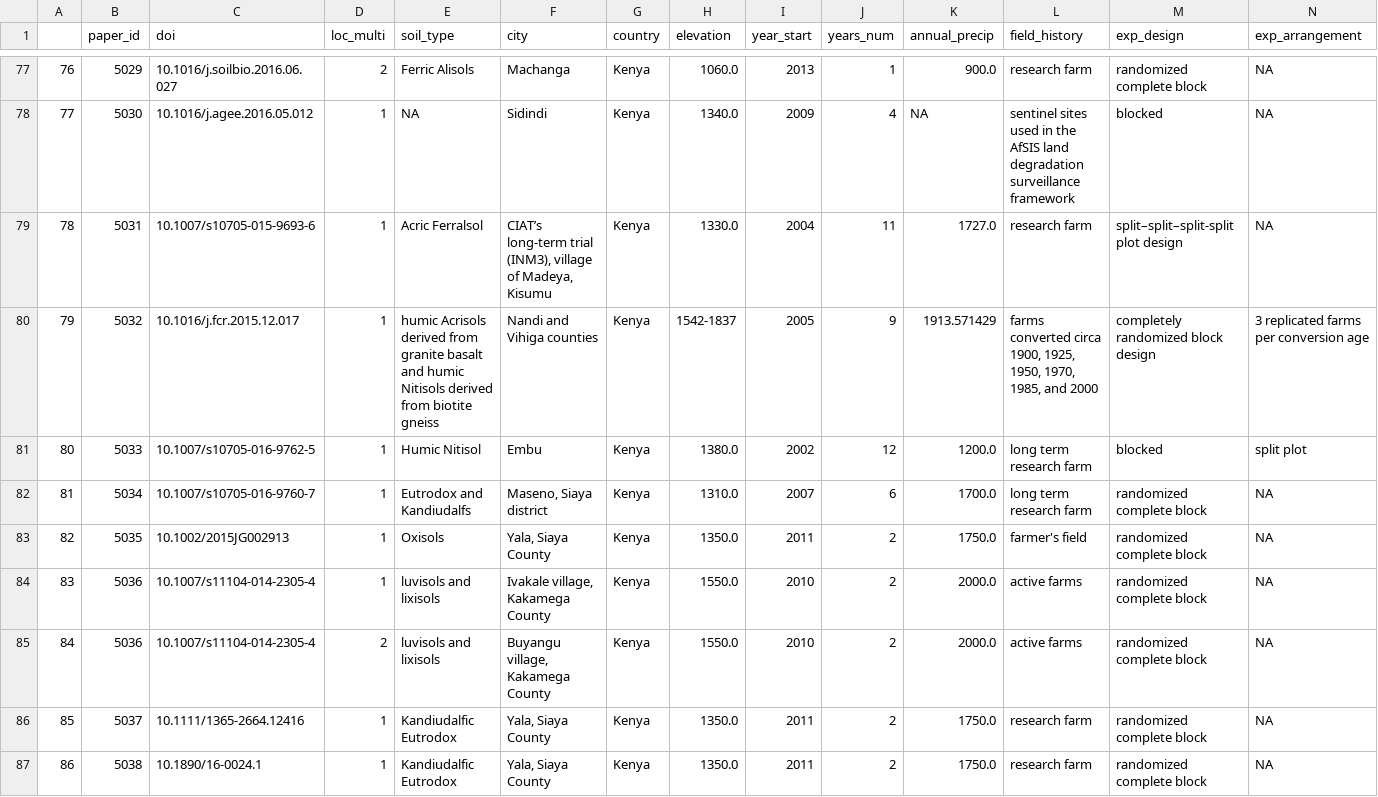
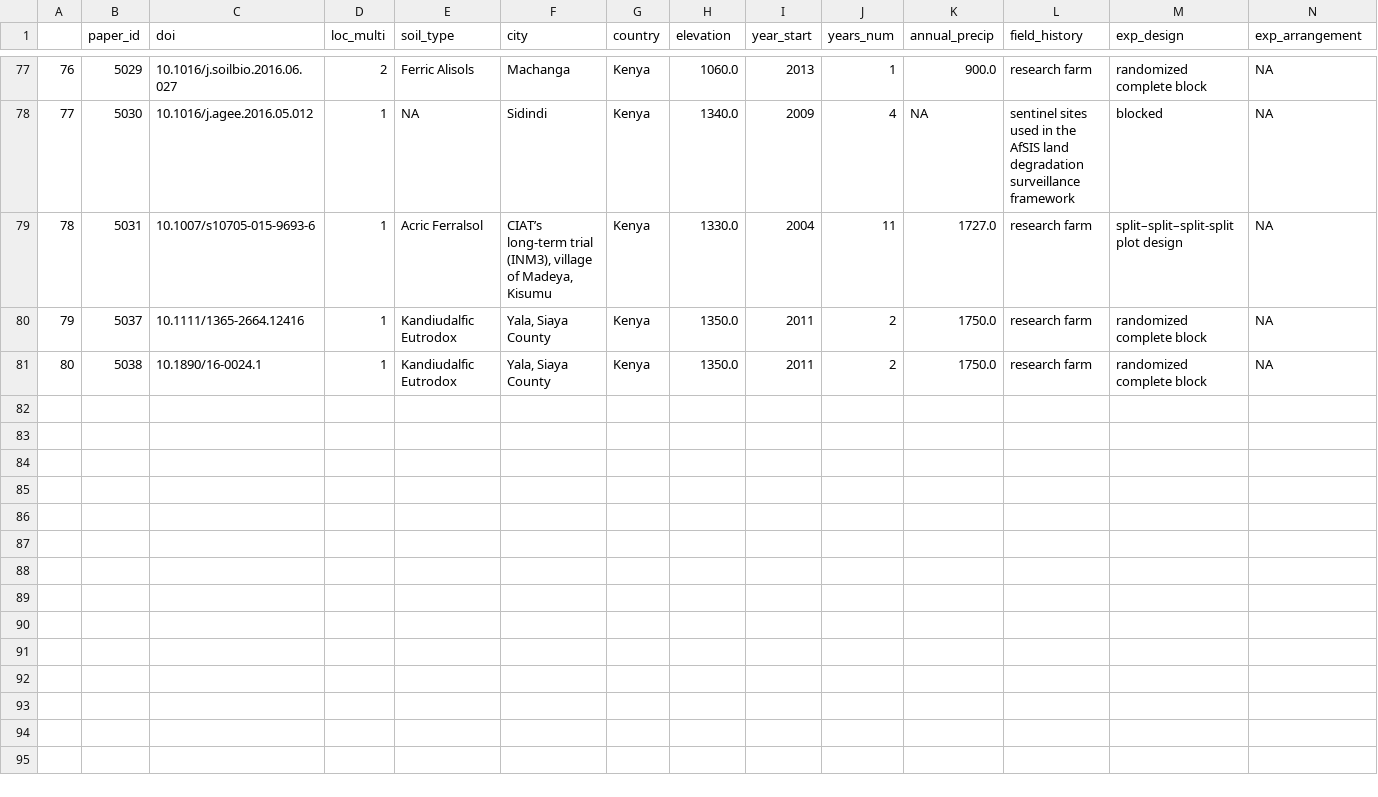
Before and after one commit to swood-ecology/AgEvidence, a CSV file: AgEvidence_Kenya/data/NutrientManagement_EcoRegions.csv, drawn as a sheet; only a part is shown, gaps mark what is left out; removed rows and columns are numbered as before the commit, all else as after; rows hold the shown columns only; the diff names each change by its address in the sheet, - before the commit and + after, or states it on an @@ line.

Commit message:
Filter missing data from mapping files

```diff
--- a/AgEvidence_Kenya/data/NutrientManagement_EcoRegions.csv
+++ b/AgEvidence_Kenya/data/NutrientManagement_EcoRegions.csv
-row 80: 79 | 5032 | 10.1016/j.fcr.2015.12.017 | 1 | humic Acrisols derived from granite basalt and humic Nitisols derived from biotite gneiss | Nandi and Vihiga counties | Kenya | 1542-1837 | 2005 | 9 | 1913.571429 | farms converted circa 1900, 1925, 1950, 1970, 1985, and 2000 | completely randomized block design | 3 replicated farms per conversion age
-row 81: 80 | 5033 | 10.1007/s10705-016-9762-5 | 1 | Humic Nitisol | Embu | Kenya | 1380.0 | 2002 | 12 | 1200.0 | long term research farm | blocked | split plot
-row 82: 81 | 5034 | 10.1007/s10705-016-9760-7 | 1 | Eutrodox and Kandiudalfs | Maseno, Siaya district | Kenya | 1310.0 | 2007 | 6 | 1700.0 | long term research farm | randomized complete block | NA
-row 83: 82 | 5035 | 10.1002/2015JG002913 | 1 | Oxisols | Yala, Siaya County | Kenya | 1350.0 | 2011 | 2 | 1750.0 | farmer's field | randomized complete block | NA
-row 84: 83 | 5036 | 10.1007/s11104-014-2305-4 | 1 | luvisols and lixisols | Ivakale village, Kakamega County | Kenya | 1550.0 | 2010 | 2 | 2000.0 | active farms | randomized complete block | NA
-row 85: 84 | 5036 | 10.1007/s11104-014-2305-4 | 2 | luvisols and lixisols | Buyangu village, Kakamega County | Kenya | 1550.0 | 2010 | 2 | 2000.0 | active farms | randomized complete block | NA
@@ column A renumbered from row 80 down @@
```
Also changed, not shown: 9 other files.
